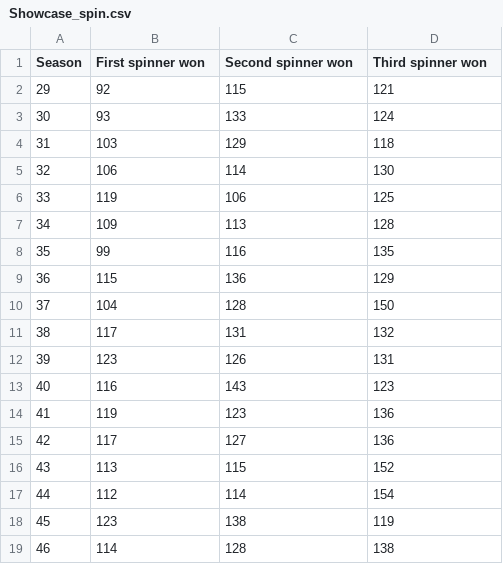
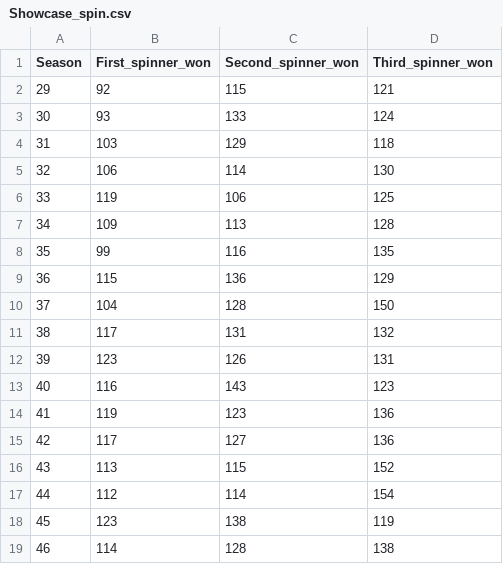
Before and after one commit to koryvette/priceisright, a CSV file: Showcase_spin.csv, drawn as a sheet.

Commit message:
update showcase csv

```diff
--- a/Showcase_spin.csv
+++ b/Showcase_spin.csv
@@ -1,2 +1,2 @@
-Season,First spinner won,Second spinner won,Third spinner won
+Season,First_spinner_won,Second_spinner_won,Third_spinner_won
 29,92,115,121
```
